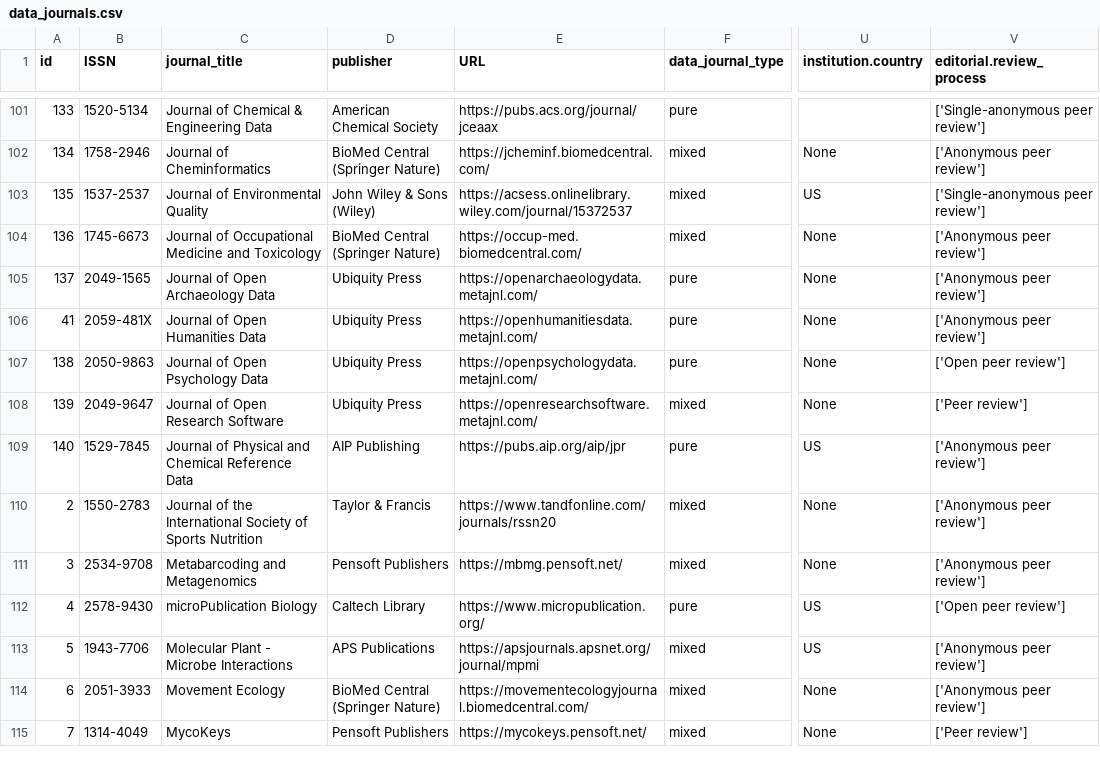
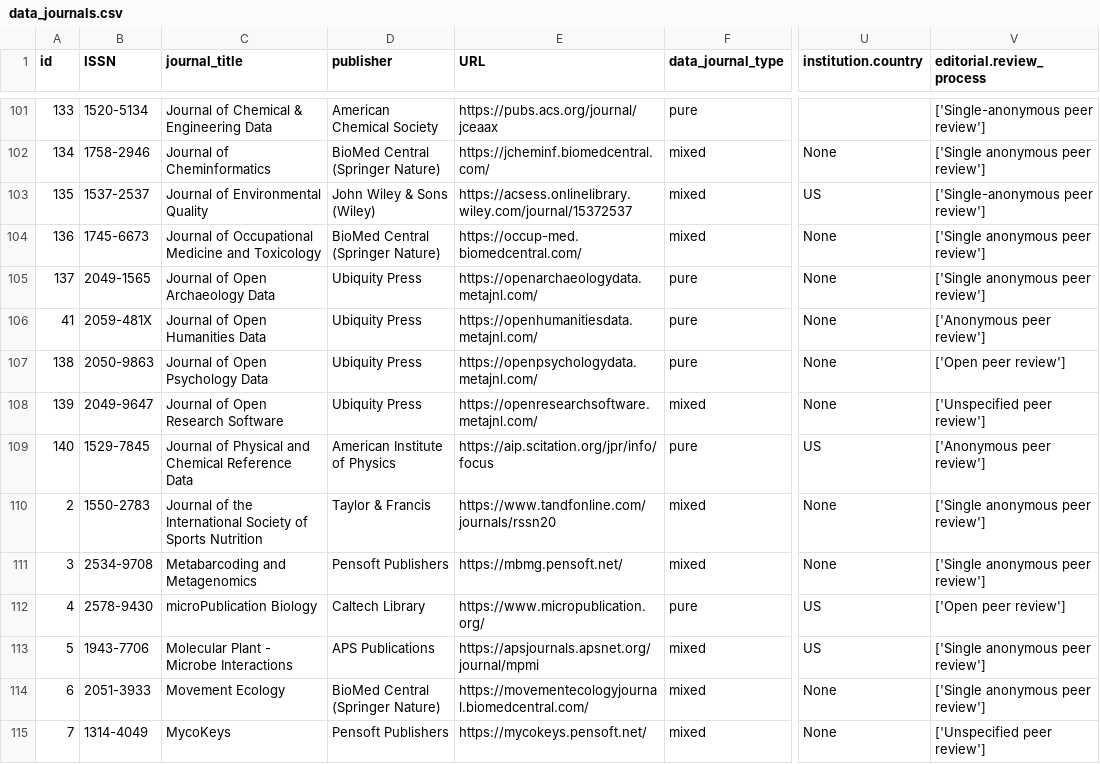
Before and after one commit to UB-Mannheim/data-journals-dashboard, a CSV file: data/dumps/data_journals.csv, drawn as a sheet; only a part is shown, gaps mark what is left out; the diff covers the shown part only; the diff names each change by its address in the sheet, - before the commit and + after, or states it on an @@ line.

```diff
--- a/data/dumps/data_journals.csv
+++ b/data/dumps/data_journals.csv
-V102 (editorial.review_process): ['Anonymous peer review']
+V102 (editorial.review_process): ['Single anonymous peer review']
-V104:V105 (editorial.review_process): ['Anonymous peer review']
+V104:V105 (editorial.review_process): ['Single anonymous peer review']
-V108 (editorial.review_process): ['Peer review']
+V108 (editorial.review_process): ['Unspecified peer review']
-D109 (publisher): AIP Publishing
+D109 (publisher): American Institute of Physics
-E109 (URL): https://pubs.aip.org/aip/jpr
+E109 (URL): https://aip.scitation.org/jpr/info/focus
-V110:V111 (editorial.review_process): ['Anonymous peer review']
+V110:V111 (editorial.review_process): ['Single anonymous peer review']
-V113:V114 (editorial.review_process): ['Anonymous peer review']
+V113:V114 (editorial.review_process): ['Single anonymous peer review']
-V115 (editorial.review_process): ['Peer review']
+V115 (editorial.review_process): ['Unspecified peer review']
```
Also changed, not shown: 86 edited cells elsewhere in this file, data/dumps/data_journals_characteristics.csv, 1 other file.
